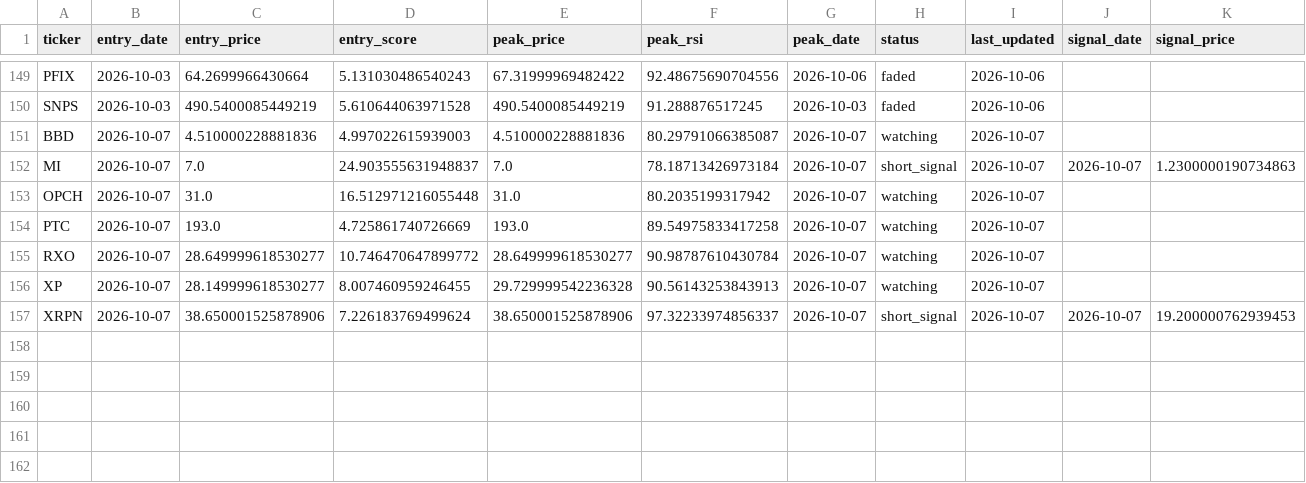
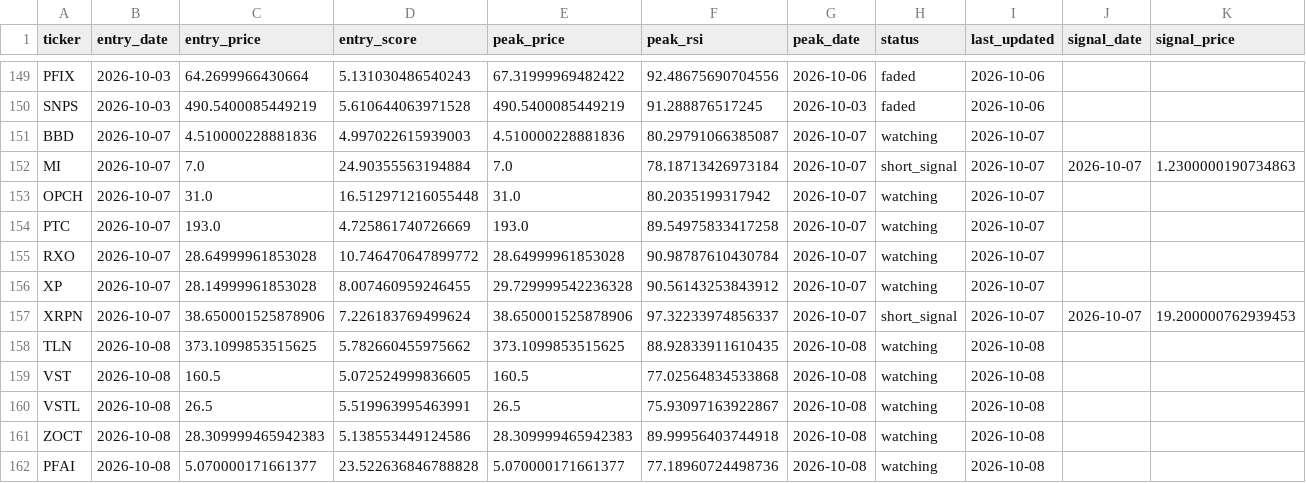
Before and after one commit to kgb1970-gh/stock-crash-tracker, a CSV file: data/watchlist.csv, drawn as a sheet; only a part is shown, gaps mark what is left out; rows hold the shown columns only; the diff names each change by its address in the sheet, - before the commit and + after, or states it on an @@ line.

```diff
--- a/data/watchlist.csv
+++ b/data/watchlist.csv
-D152 (entry_score): 24.903555631948837
+D152 (entry_score): 24.90355563194884
-C155 (entry_price): 28.649999618530277
+C155 (entry_price): 28.64999961853028
-E155 (peak_price): 28.649999618530277
+E155 (peak_price): 28.64999961853028
-C156 (entry_price): 28.149999618530277
+C156 (entry_price): 28.14999961853028
-F156 (peak_rsi): 90.56143253843913
+F156 (peak_rsi): 90.56143253843912
+row 158: TLN | 2026-10-08 | 373.1099853515625 | 5.782660455975662 | 373.1099853515625 | 88.92833911610435 | 2026-10-08 | watching | 2026-10-08
+row 159: VST | 2026-10-08 | 160.5 | 5.072524999836605 | 160.5 | 77.02564834533868 | 2026-10-08 | watching | 2026-10-08
+row 160: VSTL | 2026-10-08 | 26.5 | 5.519963995463991 | 26.5 | 75.93097163922867 | 2026-10-08 | watching | 2026-10-08
+row 161: ZOCT | 2026-10-08 | 28.309999465942383 | 5.138553449124586 | 28.309999465942383 | 89.99956403744918 | 2026-10-08 | watching | 2026-10-08
+row 162: PFAI | 2026-10-08 | 5.070000171661377 | 23.522636846788828 | 5.070000171661377 | 77.18960724498736 | 2026-10-08 | watching | 2026-10-08
```
Also changed, not shown: data/alerts.csv, data/watchlist_history.csv.
